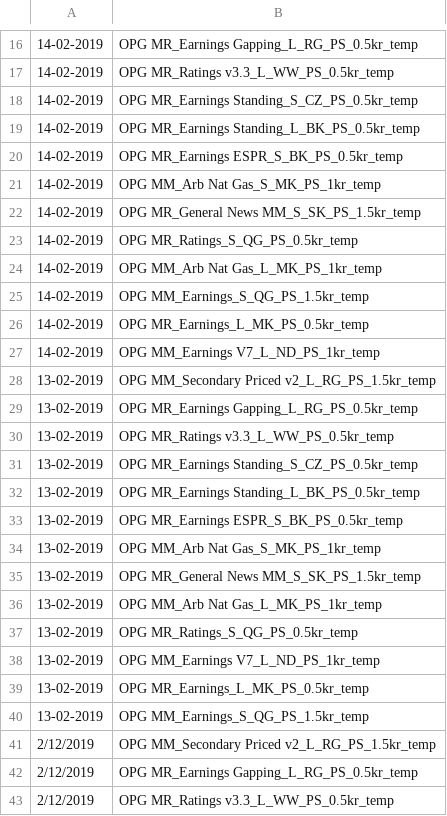
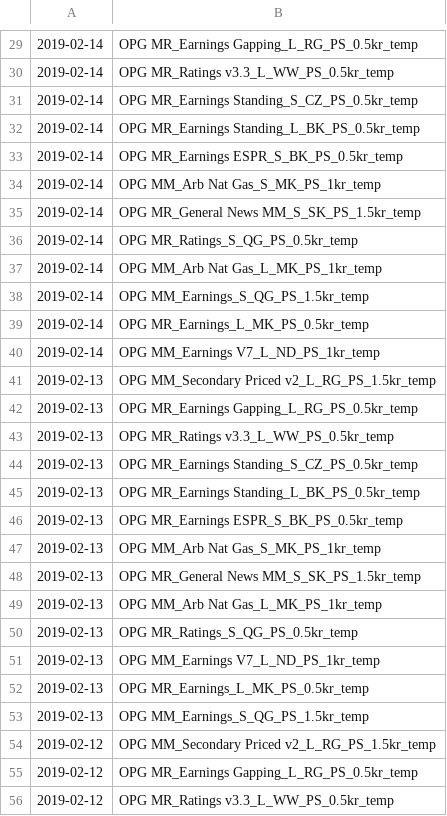
Before and after one commit to bkarjoo/autoittest, a CSV file: live_runs.csv, drawn as a sheet; only a part is shown, gaps mark what is left out; the diff covers the shown part only.

```diff
--- a/live_runs.csv
+++ b/live_runs.csv
@@ -16,28 +29,28 @@
-14-02-2019,OPG MR_Earnings Gapping_L_RG_PS_0.5kr_temp
-14-02-2019,OPG MR_Ratings v3.3_L_WW_PS_0.5kr_temp
-14-02-2019,OPG MR_Earnings Standing_S_CZ_PS_0.5kr_temp
-14-02-2019,OPG MR_Earnings Standing_L_BK_PS_0.5kr_temp
-14-02-2019,OPG MR_Earnings ESPR_S_BK_PS_0.5kr_temp
-14-02-2019,OPG MM_Arb Nat Gas_S_MK_PS_1kr_temp
-14-02-2019,OPG MR_General News MM_S_SK_PS_1.5kr_temp
-14-02-2019,OPG MR_Ratings_S_QG_PS_0.5kr_temp
-14-02-2019,OPG MM_Arb Nat Gas_L_MK_PS_1kr_temp
-14-02-2019,OPG MM_Earnings_S_QG_PS_1.5kr_temp
-14-02-2019,OPG MR_Earnings_L_MK_PS_0.5kr_temp
-14-02-2019,OPG MM_Earnings V7_L_ND_PS_1kr_temp
-13-02-2019,OPG MM_Secondary Priced v2_L_RG_PS_1.5kr_temp
-13-02-2019,OPG MR_Earnings Gapping_L_RG_PS_0.5kr_temp
-13-02-2019,OPG MR_Ratings v3.3_L_WW_PS_0.5kr_temp
-13-02-2019,OPG MR_Earnings Standing_S_CZ_PS_0.5kr_temp
-13-02-2019,OPG MR_Earnings Standing_L_BK_PS_0.5kr_temp
-13-02-2019,OPG MR_Earnings ESPR_S_BK_PS_0.5kr_temp
-13-02-2019,OPG MM_Arb Nat Gas_S_MK_PS_1kr_temp
-13-02-2019,OPG MR_General News MM_S_SK_PS_1.5kr_temp
-13-02-2019,OPG MM_Arb Nat Gas_L_MK_PS_1kr_temp
-13-02-2019,OPG MR_Ratings_S_QG_PS_0.5kr_temp
-13-02-2019,OPG MM_Earnings V7_L_ND_PS_1kr_temp
-13-02-2019,OPG MR_Earnings_L_MK_PS_0.5kr_temp
-13-02-2019,OPG MM_Earnings_S_QG_PS_1.5kr_temp
-2/12/2019,OPG MM_Secondary Priced v2_L_RG_PS_1.5kr_temp
-2/12/2019,OPG MR_Earnings Gapping_L_RG_PS_0.5kr_temp
-2/12/2019,OPG MR_Ratings v3.3_L_WW_PS_0.5kr_temp
+2019-02-14,OPG MR_Earnings Gapping_L_RG_PS_0.5kr_temp
+2019-02-14,OPG MR_Ratings v3.3_L_WW_PS_0.5kr_temp
+2019-02-14,OPG MR_Earnings Standing_S_CZ_PS_0.5kr_temp
+2019-02-14,OPG MR_Earnings Standing_L_BK_PS_0.5kr_temp
+2019-02-14,OPG MR_Earnings ESPR_S_BK_PS_0.5kr_temp
+2019-02-14,OPG MM_Arb Nat Gas_S_MK_PS_1kr_temp
+2019-02-14,OPG MR_General News MM_S_SK_PS_1.5kr_temp
+2019-02-14,OPG MR_Ratings_S_QG_PS_0.5kr_temp
+2019-02-14,OPG MM_Arb Nat Gas_L_MK_PS_1kr_temp
+2019-02-14,OPG MM_Earnings_S_QG_PS_1.5kr_temp
+2019-02-14,OPG MR_Earnings_L_MK_PS_0.5kr_temp
+2019-02-14,OPG MM_Earnings V7_L_ND_PS_1kr_temp
+2019-02-13,OPG MM_Secondary Priced v2_L_RG_PS_1.5kr_temp
+2019-02-13,OPG MR_Earnings Gapping_L_RG_PS_0.5kr_temp
+2019-02-13,OPG MR_Ratings v3.3_L_WW_PS_0.5kr_temp
+2019-02-13,OPG MR_Earnings Standing_S_CZ_PS_0.5kr_temp
+2019-02-13,OPG MR_Earnings Standing_L_BK_PS_0.5kr_temp
+2019-02-13,OPG MR_Earnings ESPR_S_BK_PS_0.5kr_temp
+2019-02-13,OPG MM_Arb Nat Gas_S_MK_PS_1kr_temp
+2019-02-13,OPG MR_General News MM_S_SK_PS_1.5kr_temp
+2019-02-13,OPG MM_Arb Nat Gas_L_MK_PS_1kr_temp
+2019-02-13,OPG MR_Ratings_S_QG_PS_0.5kr_temp
+2019-02-13,OPG MM_Earnings V7_L_ND_PS_1kr_temp
+2019-02-13,OPG MR_Earnings_L_MK_PS_0.5kr_temp
+2019-02-13,OPG MM_Earnings_S_QG_PS_1.5kr_temp
+2019-02-12,OPG MM_Secondary Priced v2_L_RG_PS_1.5kr_temp
+2019-02-12,OPG MR_Earnings Gapping_L_RG_PS_0.5kr_temp
+2019-02-12,OPG MR_Ratings v3.3_L_WW_PS_0.5kr_temp
```
Also changed, not shown: 13 added rows, 13 removed rows and 23 edited cells elsewhere in this file, box_loc.csv, 2 other files.
